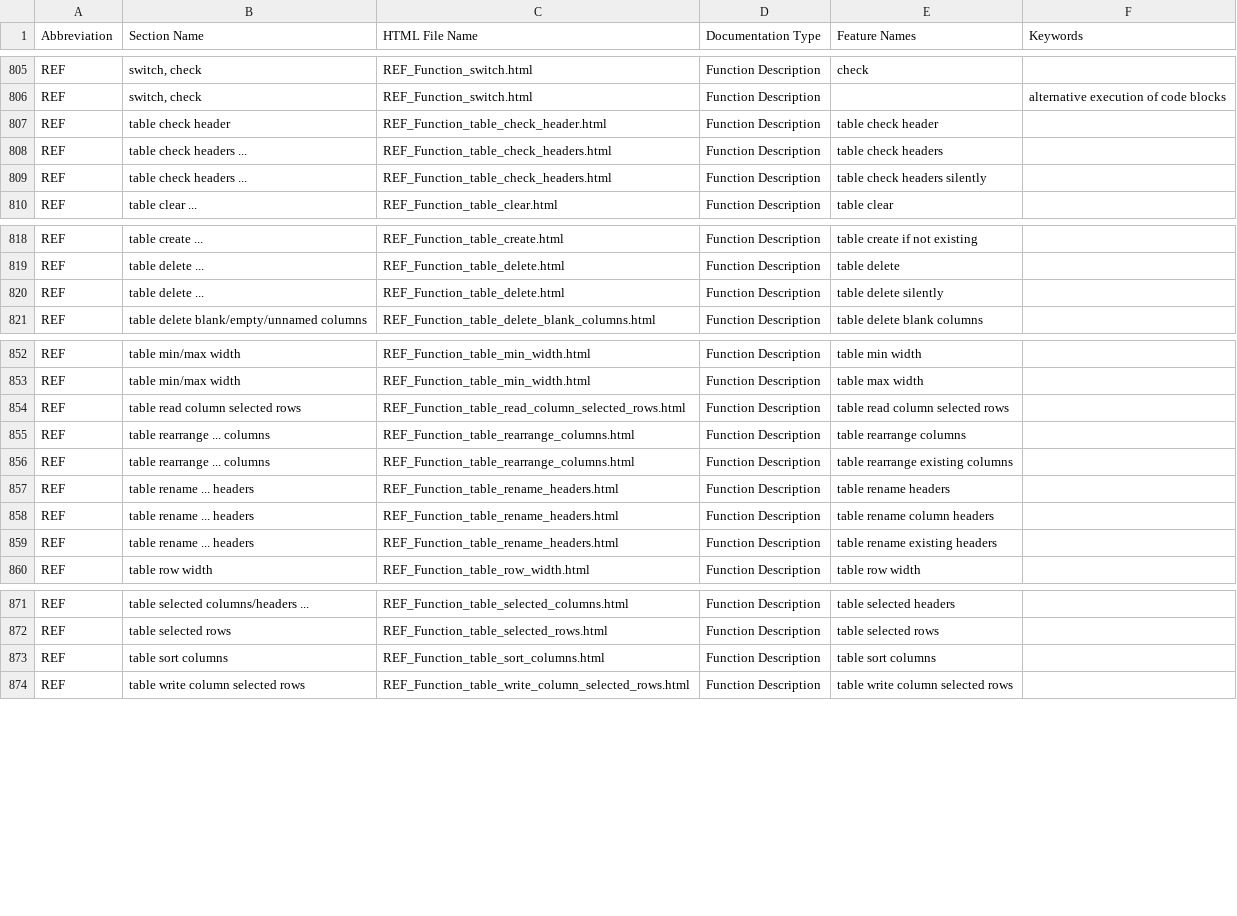
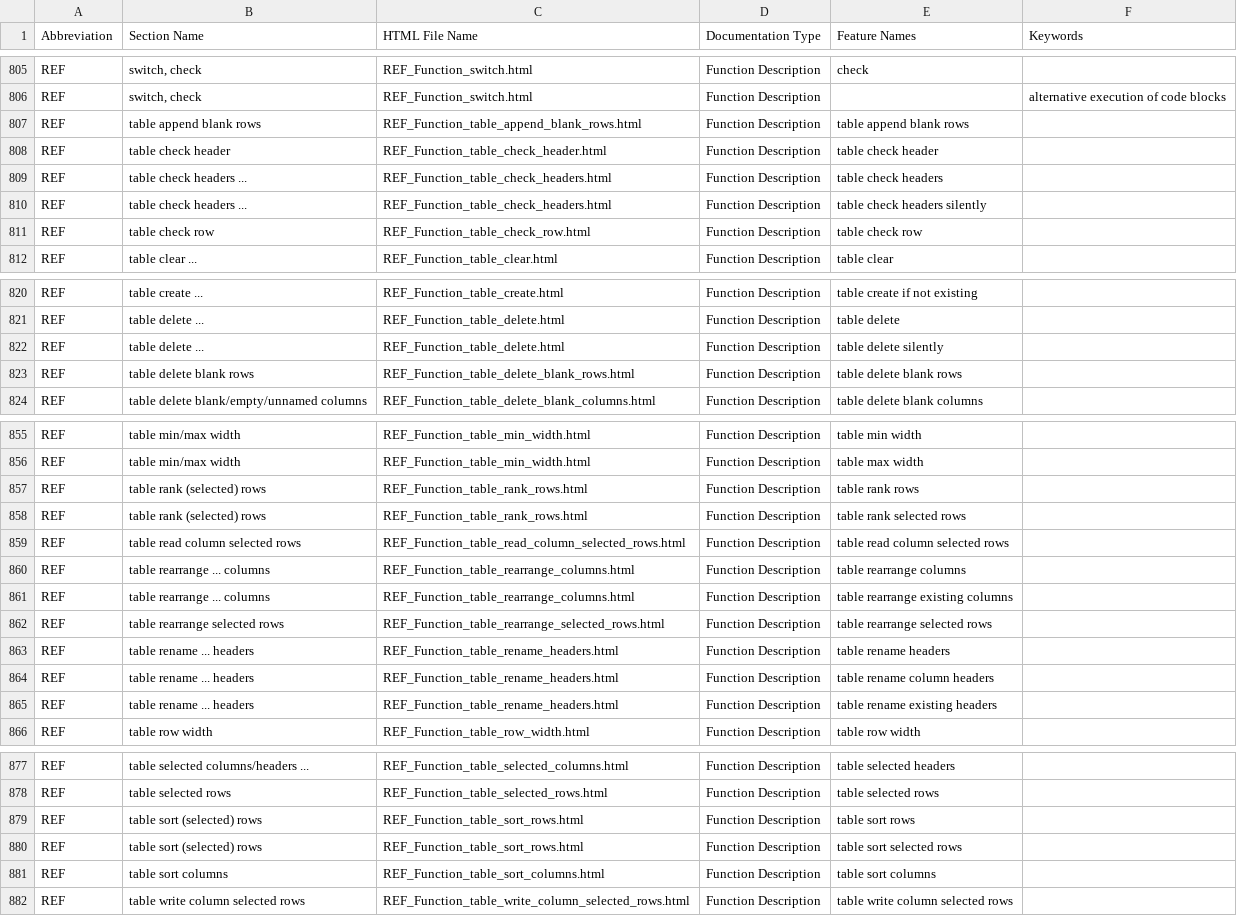
Before and after one commit to georgzurbonsen/B4P_Docu_Maker, a CSV file: New Keyword Index.csv, drawn as a sheet; only a part is shown, gaps mark what is left out; the diff names each change by its address in the sheet, - before the commit and + after, or states it on an @@ line.

```diff
--- a/New Keyword Index.csv
+++ b/New Keyword Index.csv
+row 807: REF | table append blank rows | REF_Function_table_append_blank_rows.html | Function Description | table append blank rows
+row 811: REF | table check row | REF_Function_table_check_row.html | Function Description | table check row
+row 823: REF | table delete blank rows | REF_Function_table_delete_blank_rows.html | Function Description | table delete blank rows
+row 857: REF | table rank (selected) rows | REF_Function_table_rank_rows.html | Function Description | table rank rows
+row 858: REF | table rank (selected) rows | REF_Function_table_rank_rows.html | Function Description | table rank selected rows
+row 862: REF | table rearrange selected rows | REF_Function_table_rearrange_selected_rows.html | Function Description | table rearrange selected rows
+row 879: REF | table sort (selected) rows | REF_Function_table_sort_rows.html | Function Description | table sort rows
+row 880: REF | table sort (selected) rows | REF_Function_table_sort_rows.html | Function Description | table sort selected rows
```
Also changed, not shown: Navigator.csv, 5 other files.
